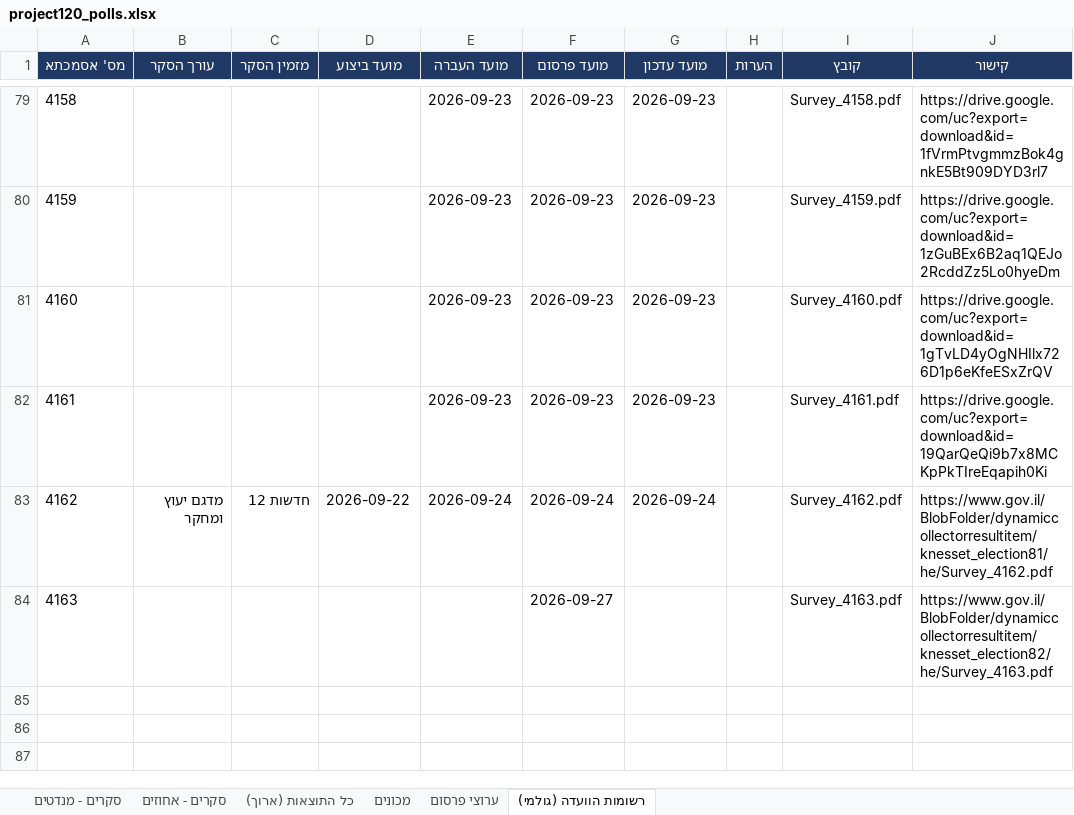
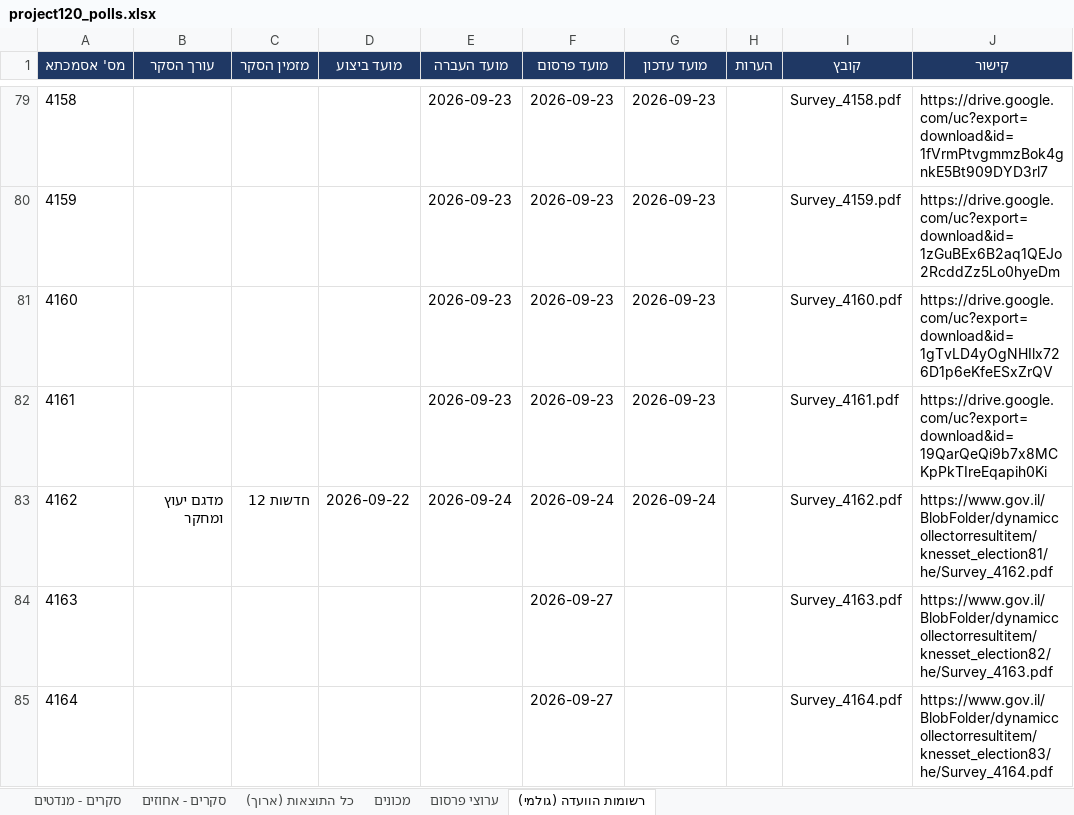
Before and after one commit to lautmanaha/project120, an Excel workbook: exports/project120_polls.xlsx, sheet רשומות הוועדה (גולמי), drawn as a sheet; only a part is shown, gaps mark what is left out; values as stored, in another font and other column widths than the file's, no borders; the diff names each change by its address in the sheet, - before the commit and + after, or states it on an @@ line.

```diff
--- a/exports/project120_polls.xlsx (sheet רשומות הוועדה (גולמי))
+++ b/exports/project120_polls.xlsx (sheet רשומות הוועדה (גולמי))
+row 85: 4164 |  |  |  |  | 2026-09-27 |  |  | Survey_4164.pdf | https://www.gov.il/BlobFolder/dynamiccollectorresultitem/knesset_election83/he/Survey_4164.pdf
```
Also changed, not shown: sheet כל התוצאות (ארוך), sheet סקרים - מנדטים, sheet סקרים - אחוזים, sheet ערוצי פרסום, sheet מכונים, 22 other files.
